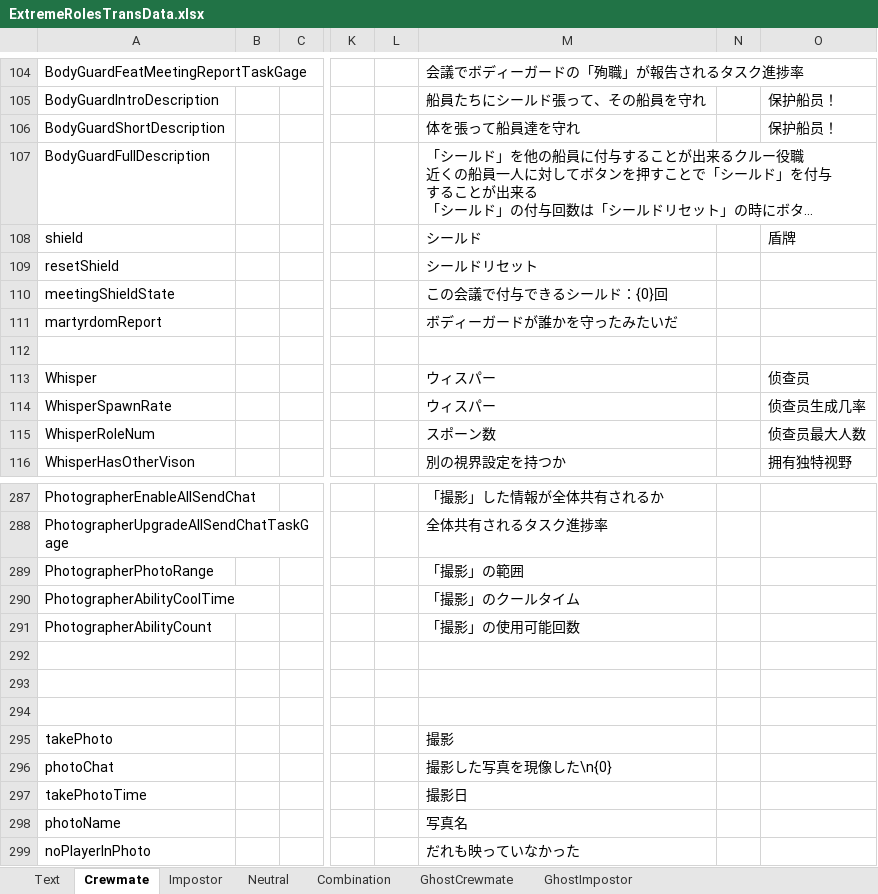
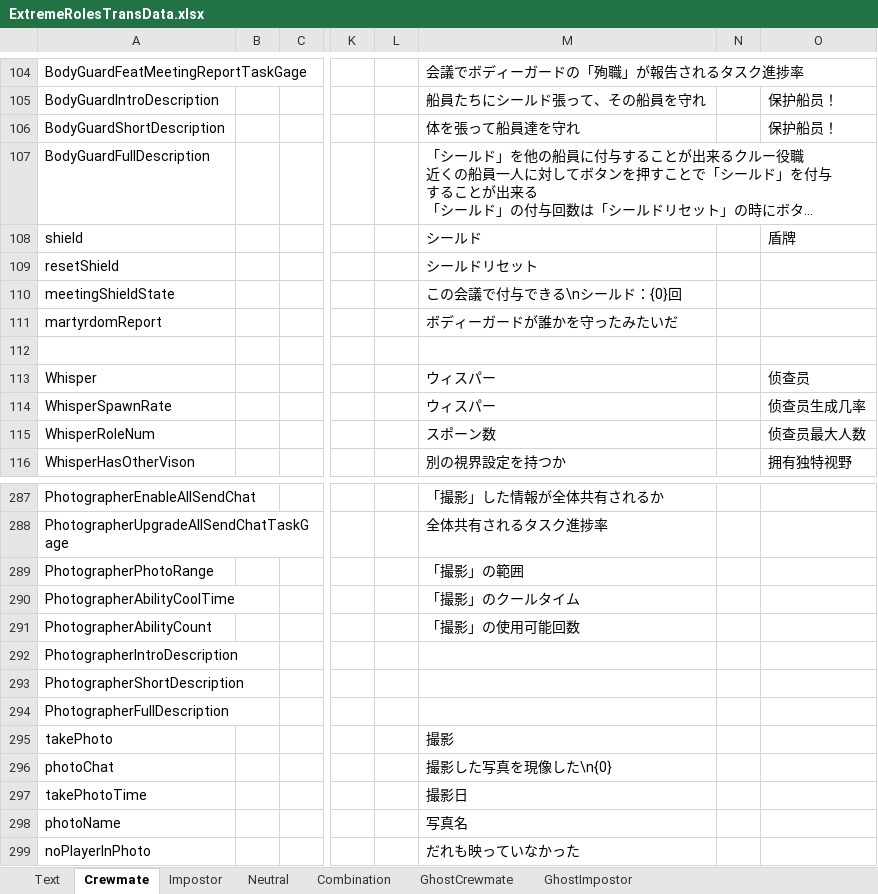
Before and after one commit to yukieiji/ExtremeRoles, an Excel workbook: ExtremeRolesTransData.xlsx, sheet Crewmate, drawn as a sheet; only a part is shown, gaps mark what is left out; long unchanged cells end in …; values as stored, in another font and other column widths than the file's, no borders; the diff names each change by its address in the sheet, - before the commit and + after, or states it on an @@ line.

Commit message:
update:trans

```diff
--- a/ExtremeRolesTransData.xlsx (sheet Crewmate)
+++ b/ExtremeRolesTransData.xlsx (sheet Crewmate)
-M110: この会議で付与できるシールド：{0}回
+M110: この会議で付与できる\nシールド：{0}回
-A292: (empty)
+A292: PhotographerIntroDescription
-A293: (empty)
+A293: PhotographerShortDescription
-A294: (empty)
+A294: PhotographerFullDescription
```
